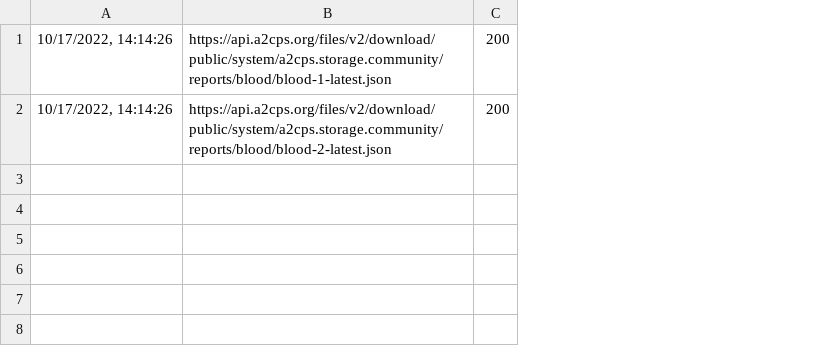
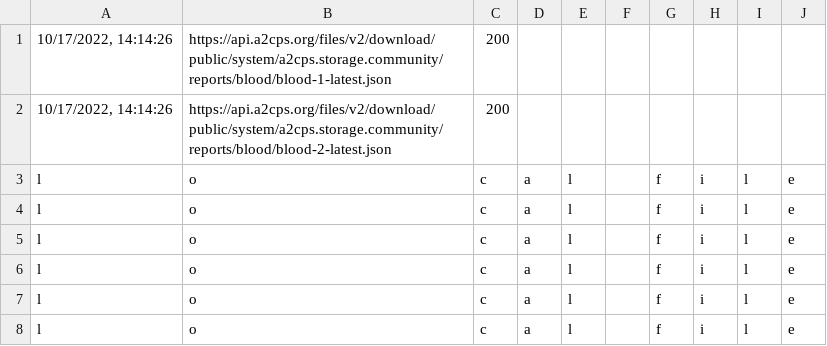
Before and after one commit to TACC/a2cps-datastore, a CSV file: src/requests.csv, drawn as a sheet; the diff names each change by its address in the sheet, - before the commit and + after, or states it on an @@ line.

Commit message:
Latest into main (#27)
* Add tapis token retrieval and usage of the token in the api request (#4)

* initial rough draft commit
* Added auth_check to subjects data pull and wrote the function to return a boolean so that it's more modular.
* Passed coresessionid correctly and tried to remove an overlyverbose debug statement
* Correcting headers to be passed according to requests library, not flask
* Requiring tapis token to get data through APIs, still need to add requirement for local data
* Making flask more verbose

---------

Co-authored-by: Frank Netscher <fnetscher@tacc.utexas.edu>

* Setup github actions for latest

* add env

* Move local data paths to env and use github URLS instead of local files for screening and display

* update local data loading to env

* Udpates to apis

* Enforce tapis auth on all requests, logging

* Update requirements

* Fix app.py to make it work in pod

* Revert all changes to latest branch

* werkzeug

* Updates and include monitoring api for Briha's app

* Fix to corrent monitoring API

* Update .env

Remove local pointer

* ignore local file initialization if it is not local

* Monitoring API

* Adjust latest to match logging changes from main

* update requirements

* make adjustments for tapis token

* Fix recursion bug

* Fix bug with check_data_current

* Add caching log line

* switch to tapis token

* update TAPIS call for data monitoring api

* updates to datastore monitoring api

* Updates for data monitoring

* Streamline imaging api

* Simplify imaging api

* Upgrade requirements

* Update focker base file; add orjson

* Update Imaging

* Put back exception handling code

---------

Co-authored-by: Chandra Y <cyemparala@tacc.utexas.edu>
Co-authored-by: Frank Netscher <fnetscher@tacc.utexas.edu>

```diff
--- a/src/requests.csv
+++ b/src/requests.csv
+column D, empty
+column E, empty
+column F, empty
+column G, empty
+column H, empty
+column I, empty
+column J, empty
+row 3: l | o | c | a | l |  | f | i | l | e
+row 4: l | o | c | a | l |  | f | i | l | e
+row 5: l | o | c | a | l |  | f | i | l | e
+row 6: l | o | c | a | l |  | f | i | l | e
+row 7: l | o | c | a | l |  | f | i | l | e
+row 8: l | o | c | a | l |  | f | i | l | e
```
Also changed, not shown: 7 other files.
